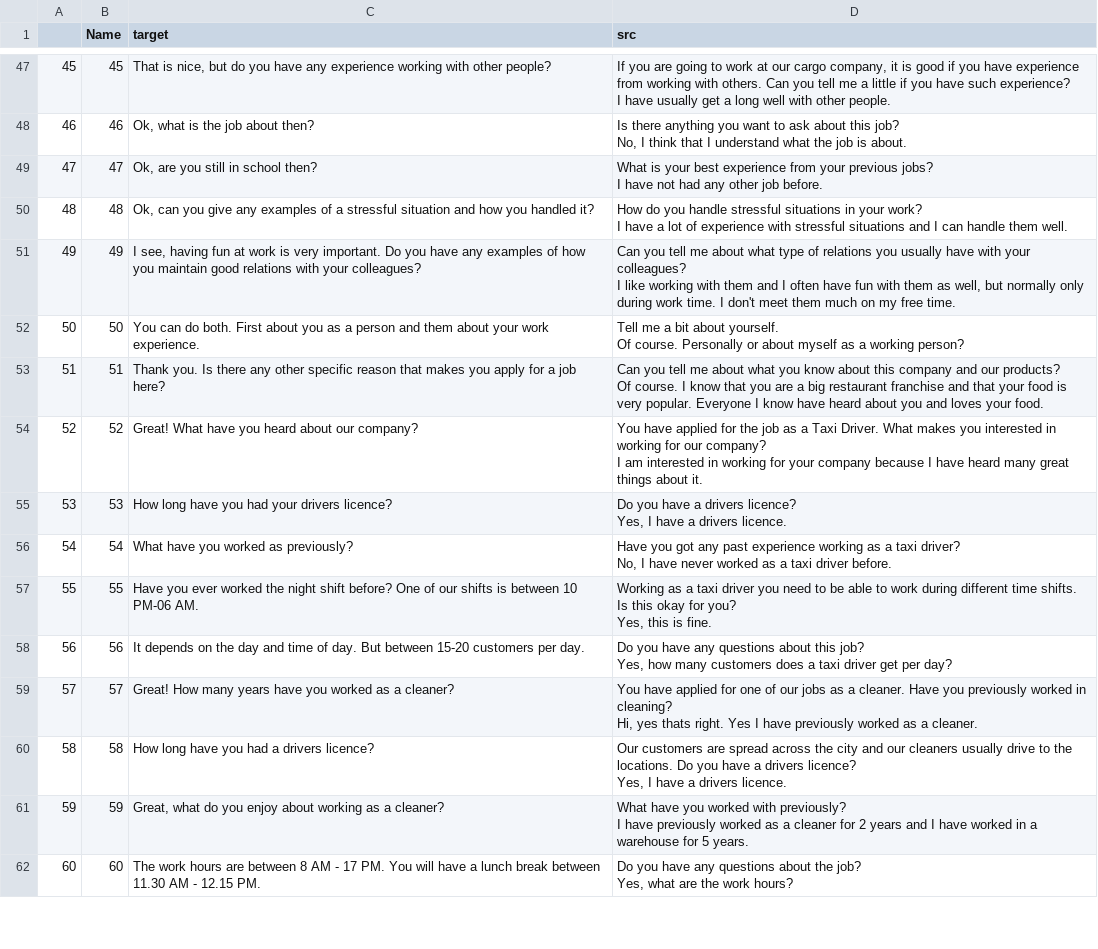
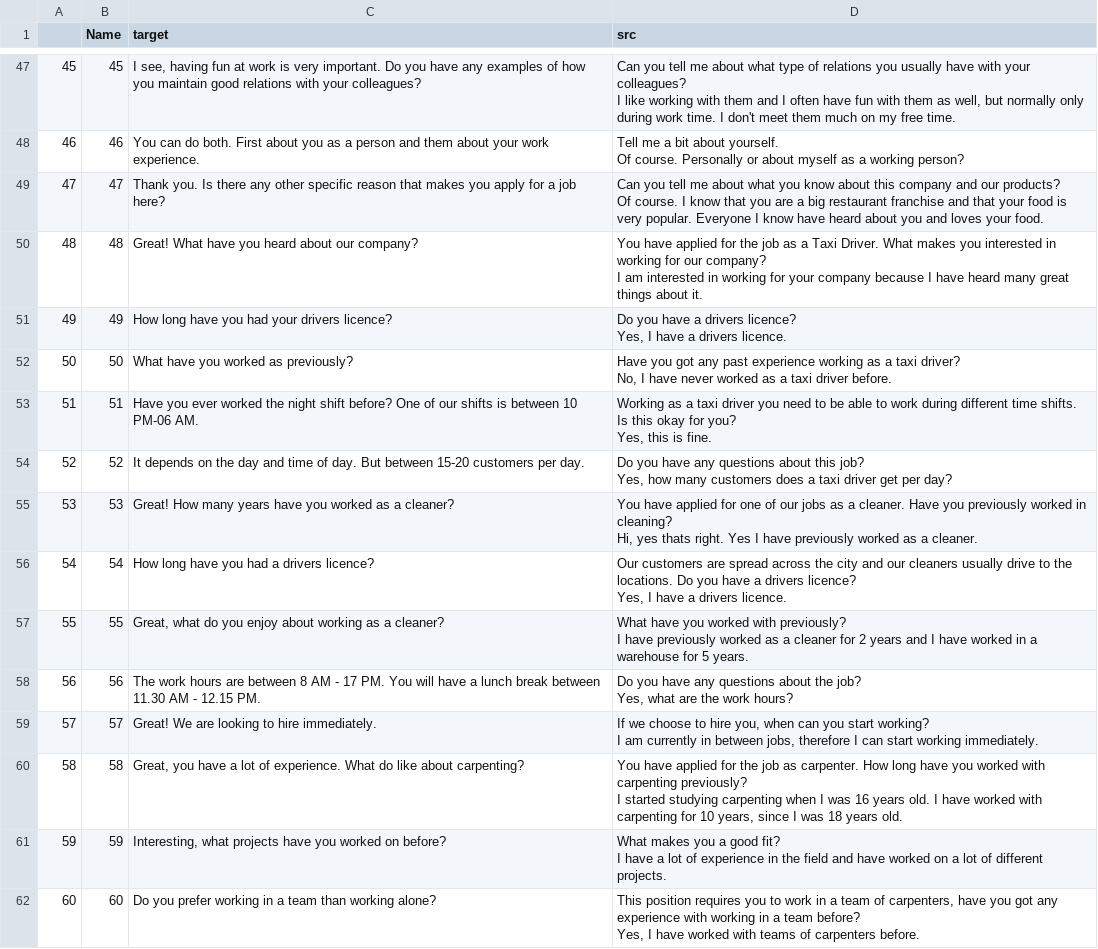
Before and after one commit to helsingborg-stad/emely-backend, a CSV file: data/processed/merged_data.csv, drawn as a sheet; only a part is shown, gaps mark what is left out; ↵ is a line break in a cell; the diff covers the shown part only; the diff names each change by its address in the sheet, - before the commit and + after, or states it on an @@ line.

Commit message:
new data

```diff
--- a/data/processed/merged_data.csv
+++ b/data/processed/merged_data.csv
-C47 (target): That is nice, but do you have any experience working with other people?
+C47 (target): I see, having fun at work is very important. Do you have any examples of how you maintain good relations with your colleagues?
-D47 (src): If you are going to work at our cargo company, it is good if you have experience from working with others. Can you tell me a little if you have such experience? ↵ I have usually get a long well with other people.
+D47 (src): Can you tell me about what type of relations you usually have with your colleagues? ↵ I like working with them and I often have fun with them as well, but normally only during work time. I don't meet them much on my free time.
-C48 (target): Ok, what is the job about then?
+C48 (target): You can do both. First about you as a person and them about your work experience.
-D48 (src): Is there anything you want to ask about this job? ↵ No, I think that I understand what the job is about.
+D48 (src): Tell me a bit about yourself. ↵ Of course. Personally or about myself as a working person?
-C49 (target): Ok, are you still in school then?
+C49 (target): Thank you. Is there any other specific reason that makes you apply for a job here?
-D49 (src): What is your best experience from your previous jobs? ↵ I have not had any other job before.
+D49 (src): Can you tell me about what you know about this company and our products? ↵ Of course. I know that you are a big restaurant franchise and that your food is very popular. Everyone I know have heard about you and loves your food.
-C50 (target): Ok, can you give any examples of a stressful situation and how you handled it?
+C50 (target): Great! What have you heard about our company?
-D50 (src): How do you handle stressful situations in your work? ↵ I have a lot of experience with stressful situations and I can handle them well.
+D50 (src): You have applied for the job as a Taxi Driver. What makes you interested in working for our company? ↵ I am interested in working for your company because I have heard many great things about it.
-C51 (target): I see, having fun at work is very important. Do you have any examples of how you maintain good relations with your colleagues?
+C51 (target): How long have you had your drivers licence?
-D51 (src): Can you tell me about what type of relations you usually have with your colleagues? ↵ I like working with them and I often have fun with them as well, but normally only during work time. I don't meet them much on my free time.
+D51 (src): Do you have a drivers licence? ↵ Yes, I have a drivers licence.
-C52 (target): You can do both. First about you as a person and them about your work experience.
+C52 (target): What have you worked as previously?
-D52 (src): Tell me a bit about yourself. ↵ Of course. Personally or about myself as a working person?
+D52 (src): Have you got any past experience working as a taxi driver? ↵ No, I have never worked as a taxi driver before.
-C53 (target): Thank you. Is there any other specific reason that makes you apply for a job here?
+C53 (target): Have you ever worked the night shift before? One of our shifts is between 10 PM-06 AM.
-D53 (src): Can you tell me about what you know about this company and our products? ↵ Of course. I know that you are a big restaurant franchise and that your food is very popular. Everyone I know have heard about you and loves your food.
+D53 (src): Working as a taxi driver you need to be able to work during different time shifts. Is this okay for you? ↵ Yes, this is fine.
-C54 (target): Great! What have you heard about our company?
+C54 (target): It depends on the day and time of day. But between 15-20 customers per day.
-D54 (src): You have applied for the job as a Taxi Driver. What makes you interested in working for our company? ↵ I am interested in working for your company because I have heard many great things about it.
+D54 (src): Do you have any questions about this job? ↵ Yes, how many customers does a taxi driver get per day?
-C55 (target): How long have you had your drivers licence?
+C55 (target): Great! How many years have you worked as a cleaner?
-D55 (src): Do you have a drivers licence? ↵ Yes, I have a drivers licence.
+D55 (src): You have applied for one of our jobs as a cleaner. Have you previously worked in cleaning? ↵ Hi, yes thats right. Yes I have previously worked as a cleaner.
-C56 (target): What have you worked as previously?
+C56 (target): How long have you had a drivers licence?
-D56 (src): Have you got any past experience working as a taxi driver? ↵ No, I have never worked as a taxi driver before.
+D56 (src): Our customers are spread across the city and our cleaners usually drive to the locations. Do you have a drivers licence? ↵ Yes, I have a drivers licence.
-C57 (target): Have you ever worked the night shift before? One of our shifts is between 10 PM-06 AM.
+C57 (target): Great, what do you enjoy about working as a cleaner?
-D57 (src): Working as a taxi driver you need to be able to work during different time shifts. Is this okay for you? ↵ Yes, this is fine.
+D57 (src): What have you worked with previously? ↵ I have previously worked as a cleaner for 2 years and I have worked in a warehouse for 5 years.
-C58 (target): It depends on the day and time of day. But between 15-20 customers per day.
+C58 (target): The work hours are between 8 AM - 17 PM. You will have a lunch break between 11.30 AM - 12.15 PM.
-D58 (src): …questions about this job? ↵ Yes, how many customers does a taxi driver get per day?
+D58 (src): …questions about the job? ↵ Yes, what are the work hours?
-C59 (target): Great! How many years have you worked as a cleaner?
+C59 (target): Great! We are looking to hire immediately.
-D59 (src): You have applied for one of our jobs as a cleaner. Have you previously worked in cleaning? ↵ Hi, yes thats right. Yes I have previously worked as a cleaner.
+D59 (src): If we choose to hire you, when can you start working? ↵ I am currently in between jobs, therefore I can start working immediately.
-C60 (target): How long have you had a drivers licence?
+C60 (target): Great, you have a lot of experience. What do like about carpenting?
-D60 (src): Our customers are spread across the city and our cleaners usually drive to the locations. Do you have a drivers licence? ↵ Yes, I have a drivers licence.
+D60 (src): You have applied for the job as carpenter. How long have you worked with carpenting previously? ↵ I started studying carpenting when I was 16 years old. I have worked with carpenting for 10 years, since I was 18 years old.
-C61 (target): Great, what do you enjoy about working as a cleaner?
+C61 (target): Interesting, what projects have you worked on before?
-D61 (src): What have you worked with previously? ↵ I have previously worked as a cleaner for 2 years and I have worked in a warehouse for 5 years.
+D61 (src): What makes you a good fit? ↵ I have a lot of experience in the field and have worked on a lot of different projects.
-C62 (target): The work hours are between 8 AM - 17 PM. You will have a lunch break between 11.30 AM - 12.15 PM.
+C62 (target): Do you prefer working in a team than working alone?
-D62 (src): Do you have any questions about the job? ↵ Yes, what are the work hours?
+D62 (src): This position requires you to work in a team of carpenters, have you got any experience with working in a team before? ↵ Yes, I have worked with teams of carpenters before.
```
Also changed, not shown: 4 removed rows, 54 edited cells and row numbers in column A elsewhere in this file, data/processed/position_data.csv.
